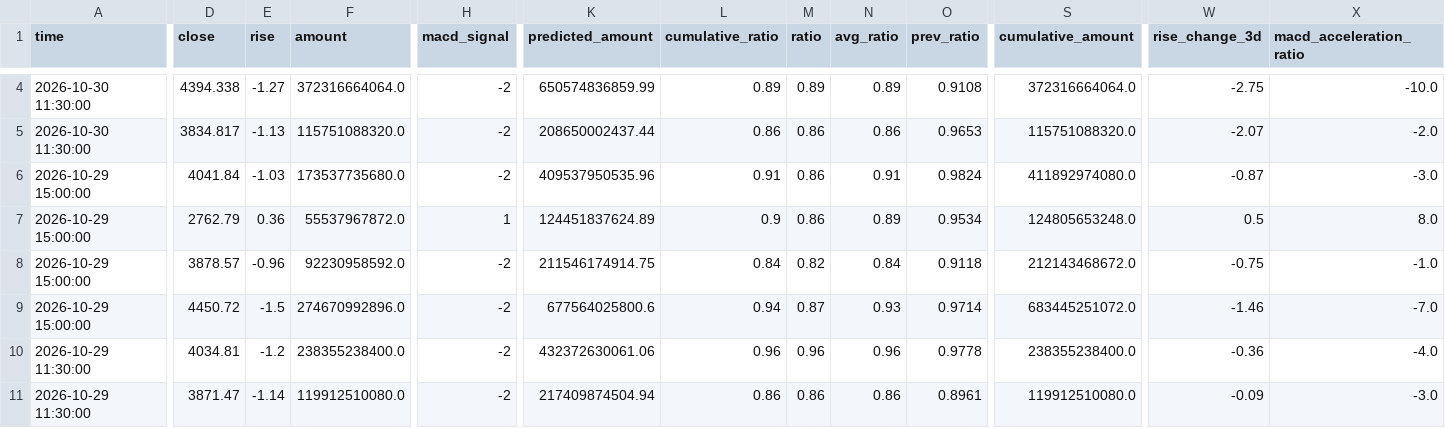
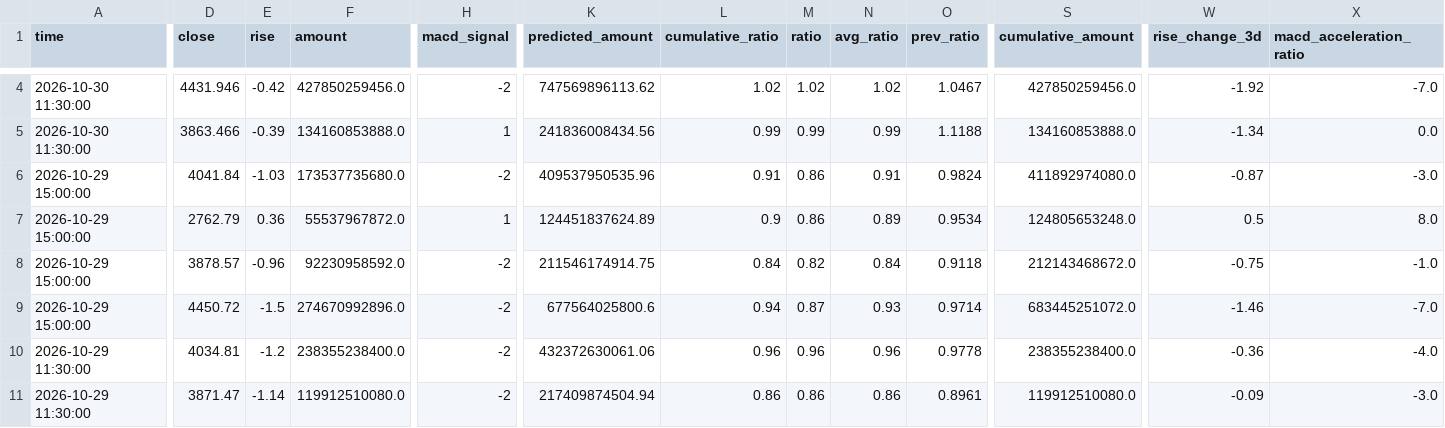
Before and after one commit to siderdata/tss_ai_stock, a CSV file: data/LARGE_CAP_INDICES_ta_signals_120min_ta_signals_120min_2days_data.csv, drawn as a sheet; only a part is shown, gaps mark what is left out; the diff covers the shown part only; the diff names each change by its address in the sheet, - before the commit and + after, or states it on an @@ line.

```diff
--- a/data/LARGE_CAP_INDICES_ta_signals_120min_ta_signals_120min_2days_data.csv
+++ b/data/LARGE_CAP_INDICES_ta_signals_120min_ta_signals_120min_2days_data.csv
-D4 (close): 4394.338
+D4 (close): 4431.946
-E4 (rise): -1.27
+E4 (rise): -0.42
-F4 (amount): 372316664064.0
+F4 (amount): 427850259456.0
-K4 (predicted_amount): 650574836859.99
+K4 (predicted_amount): 747569896113.62
-L4 (cumulative_ratio): 0.89
+L4 (cumulative_ratio): 1.02
-M4 (ratio): 0.89
+M4 (ratio): 1.02
-N4 (avg_ratio): 0.89
+N4 (avg_ratio): 1.02
-O4 (prev_ratio): 0.9108
+O4 (prev_ratio): 1.0467
-S4 (cumulative_amount): 372316664064.0
+S4 (cumulative_amount): 427850259456.0
-W4 (rise_change_3d): -2.75
+W4 (rise_change_3d): -1.92
-X4 (macd_acceleration_ratio): -10.0
+X4 (macd_acceleration_ratio): -7.0
-D5 (close): 3834.817
+D5 (close): 3863.466
-E5 (rise): -1.13
+E5 (rise): -0.39
-F5 (amount): 115751088320.0
+F5 (amount): 134160853888.0
-H5 (macd_signal): -2
+H5 (macd_signal): 1
-K5 (predicted_amount): 208650002437.44
+K5 (predicted_amount): 241836008434.56
-L5 (cumulative_ratio): 0.86
+L5 (cumulative_ratio): 0.99
-M5 (ratio): 0.86
+M5 (ratio): 0.99
-N5 (avg_ratio): 0.86
+N5 (avg_ratio): 0.99
-O5 (prev_ratio): 0.9653
+O5 (prev_ratio): 1.1188
-S5 (cumulative_amount): 115751088320.0
+S5 (cumulative_amount): 134160853888.0
-W5 (rise_change_3d): -2.07
+W5 (rise_change_3d): -1.34
-X5 (macd_acceleration_ratio): -2.0
+X5 (macd_acceleration_ratio): 0.0
```
Also changed, not shown: 33 edited cells elsewhere in this file, data/CORE_INDICES_ta_signals_30min_ta_signals_30min_2days_data.csv, data/LARGE_CAP_INDICES_ta_signals_30min_ta_signals_30min_2days_data.csv, 50 other files.
